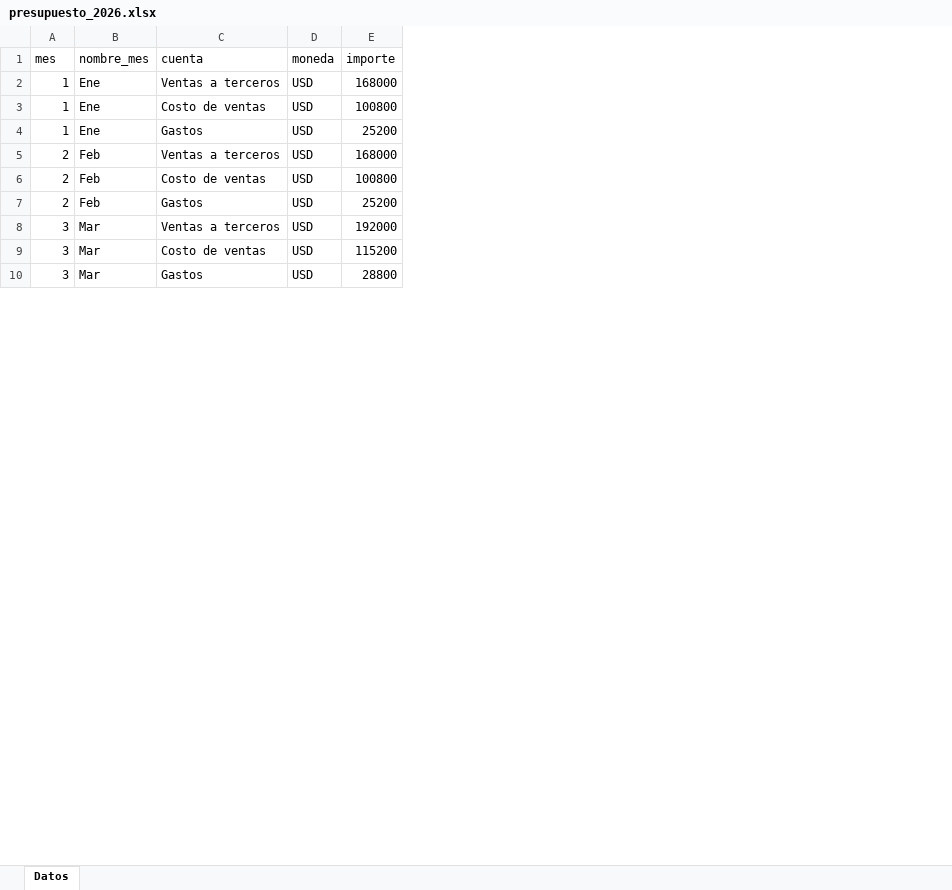
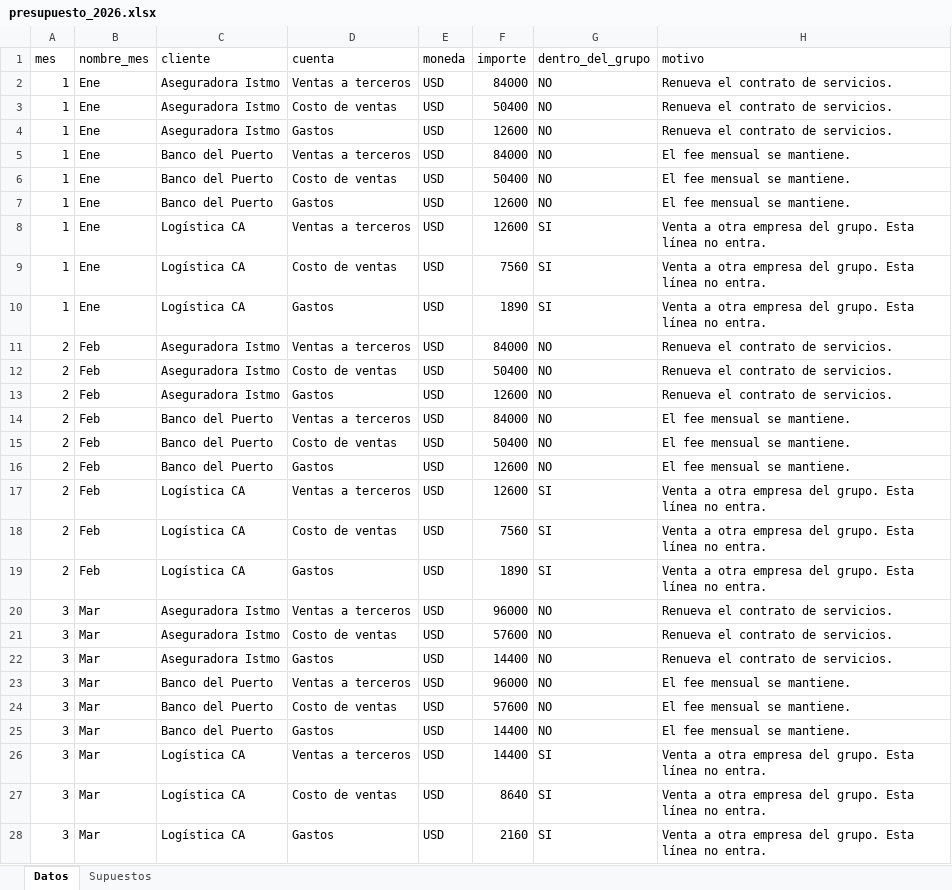
Before and after one commit to ohernandeze1-del/RRE, an Excel workbook: datos-demo/EMP06_Holding_Servicios/presupuesto_2026.xlsx, sheet Datos, drawn as a sheet; only a part is shown; values as stored, in another font and other column widths than the file's, no borders; addresses are those after the commit; the diff covers the shown part only; the diff names each change by its address in the sheet, - before the commit and + after, or states it on an @@ line.

```diff
--- a/datos-demo/EMP06_Holding_Servicios/presupuesto_2026.xlsx (sheet Datos)
+++ b/datos-demo/EMP06_Holding_Servicios/presupuesto_2026.xlsx (sheet Datos)
+sheet tab: Supuestos
+column C (cliente), rows 2-4: all Aseguradora Istmo; rows 11-13: all Aseguradora Istmo; rows 20-22: all Aseguradora Istmo
+column G (dentro_del_grupo), rows 2-4: all NO; rows 11-13: all NO; rows 20-22: all NO
+column H (motivo), rows 2-4: all Renueva el contrato de servicios.; rows 11-13: all Renueva el contrato de servicios.; rows 20-22: all Renueva el contrato de servicios.
-F2 (importe): 168000
+F2 (importe): 84000
-F3 (importe): 100800
+F3 (importe): 50400
-F4 (importe): 25200
+F4 (importe): 12600
+row 5: 1 | Ene | Banco del Puerto | Ventas a terceros | USD | 84000 | NO | El fee mensual se mantiene.
+row 6: 1 | Ene | Banco del Puerto | Costo de ventas | USD | 50400 | NO | El fee mensual se mantiene.
+row 7: 1 | Ene | Banco del Puerto | Gastos | USD | 12600 | NO | El fee mensual se mantiene.
+row 8: 1 | Ene | Logística CA | Ventas a terceros | USD | 12600 | SI | Venta a otra empresa del grupo. Esta línea no entra.
+row 9: 1 | Ene | Logística CA | Costo de ventas | USD | 7560 | SI | Venta a otra empresa del grupo. Esta línea no entra.
+row 10: 1 | Ene | Logística CA | Gastos | USD | 1890 | SI | Venta a otra empresa del grupo. Esta línea no entra.
-F11 (importe): 168000
+F11 (importe): 84000
-F12 (importe): 100800
+F12 (importe): 50400
-F13 (importe): 25200
+F13 (importe): 12600
+row 14: 2 | Feb | Banco del Puerto | Ventas a terceros | USD | 84000 | NO | El fee mensual se mantiene.
+row 15: 2 | Feb | Banco del Puerto | Costo de ventas | USD | 50400 | NO | El fee mensual se mantiene.
+row 16: 2 | Feb | Banco del Puerto | Gastos | USD | 12600 | NO | El fee mensual se mantiene.
+row 17: 2 | Feb | Logística CA | Ventas a terceros | USD | 12600 | SI | Venta a otra empresa del grupo. Esta línea no entra.
+row 18: 2 | Feb | Logística CA | Costo de ventas | USD | 7560 | SI | Venta a otra empresa del grupo. Esta línea no entra.
+row 19: 2 | Feb | Logística CA | Gastos | USD | 1890 | SI | Venta a otra empresa del grupo. Esta línea no entra.
-F20 (importe): 192000
+F20 (importe): 96000
-F21 (importe): 115200
+F21 (importe): 57600
-F22 (importe): 28800
+F22 (importe): 14400
+row 23: 3 | Mar | Banco del Puerto | Ventas a terceros | USD | 96000 | NO | El fee mensual se mantiene.
+row 24: 3 | Mar | Banco del Puerto | Costo de ventas | USD | 57600 | NO | El fee mensual se mantiene.
+row 25: 3 | Mar | Banco del Puerto | Gastos | USD | 14400 | NO | El fee mensual se mantiene.
+row 26: 3 | Mar | Logística CA | Ventas a terceros | USD | 14400 | SI | Venta a otra empresa del grupo. Esta línea no entra.
+row 27: 3 | Mar | Logística CA | Costo de ventas | USD | 8640 | SI | Venta a otra empresa del grupo. Esta línea no entra.
+row 28: 3 | Mar | Logística CA | Gastos | USD | 2160 | SI | Venta a otra empresa del grupo. Esta línea no entra.
```
Also changed, not shown: 54 added rows and 27 edited cells elsewhere in this sheet, datos-demo/EMP01_Aceros_del_Sur/presupuesto_2026.xlsx, datos-demo/EMP02_Distribuidora_Metro/presupuesto_2026.xlsx, 37 other files.
